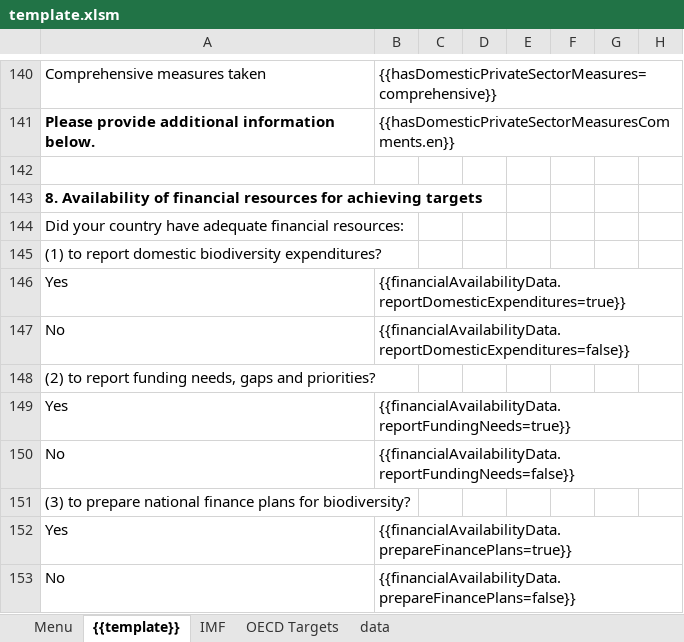
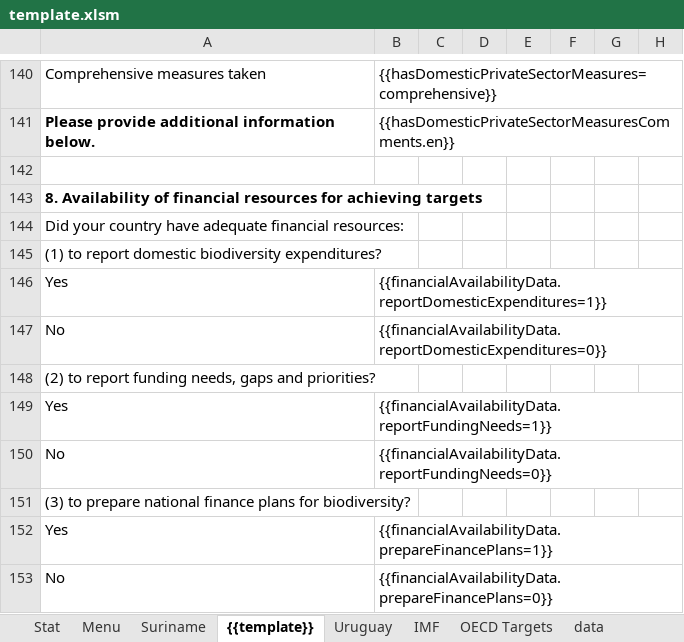
Before and after one commit to scbd/financial-resource-exporter, an Excel workbook: template.xlsm, sheet {{template}}, drawn as a sheet; only a part is shown, gaps mark what is left out; values as stored, in another font and other column widths than the file's, no borders; charts and pictures and conditional formats not drawn; the diff names each change by its address in the sheet, - before the commit and + after, or states it on an @@ line.

Commit message:
New template

```diff
--- a/template.xlsm (sheet {{template}})
+++ b/template.xlsm (sheet {{template}})
+sheet tab: Stat
+sheet tab: Suriname
+sheet tab: Uruguay
-B146: {{financialAvailabilityData.reportDomesticExpenditures=true}}
+B146: {{financialAvailabilityData.reportDomesticExpenditures=1}}
-B147: {{financialAvailabilityData.reportDomesticExpenditures=false}}
+B147: {{financialAvailabilityData.reportDomesticExpenditures=0}}
-B149: {{financialAvailabilityData.reportFundingNeeds=true}}
+B149: {{financialAvailabilityData.reportFundingNeeds=1}}
-B150: {{financialAvailabilityData.reportFundingNeeds=false}}
+B150: {{financialAvailabilityData.reportFundingNeeds=0}}
-B152: {{financialAvailabilityData.prepareFinancePlans=true}}
+B152: {{financialAvailabilityData.prepareFinancePlans=1}}
-B153: {{financialAvailabilityData.prepareFinancePlans=false}}
+B153: {{financialAvailabilityData.prepareFinancePlans=0}}
```
Also changed, not shown: sheet Menu, sheet IMF, sheet data, formulas that keep their value, charts or pictures.
